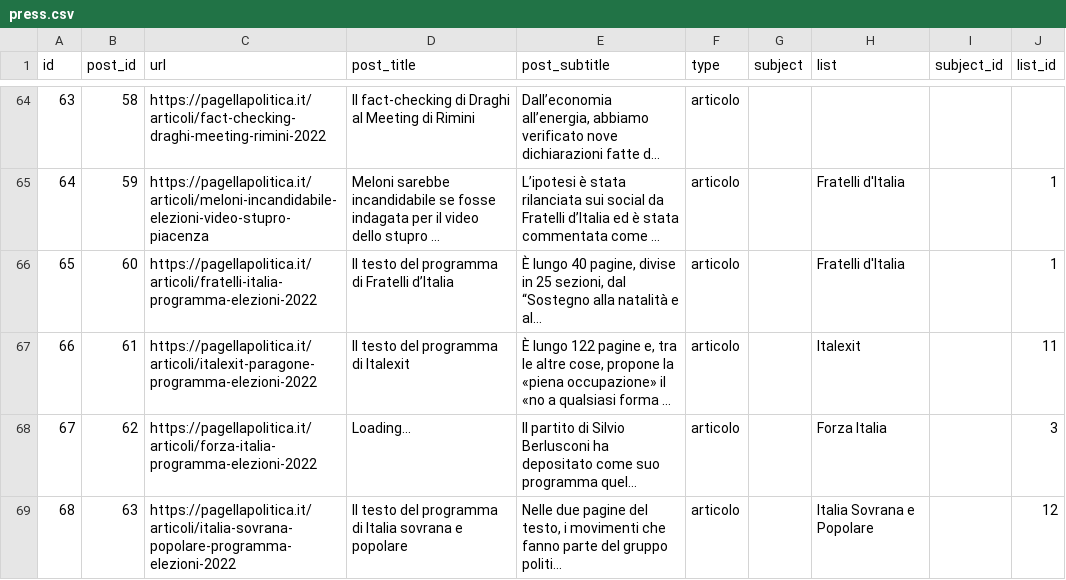
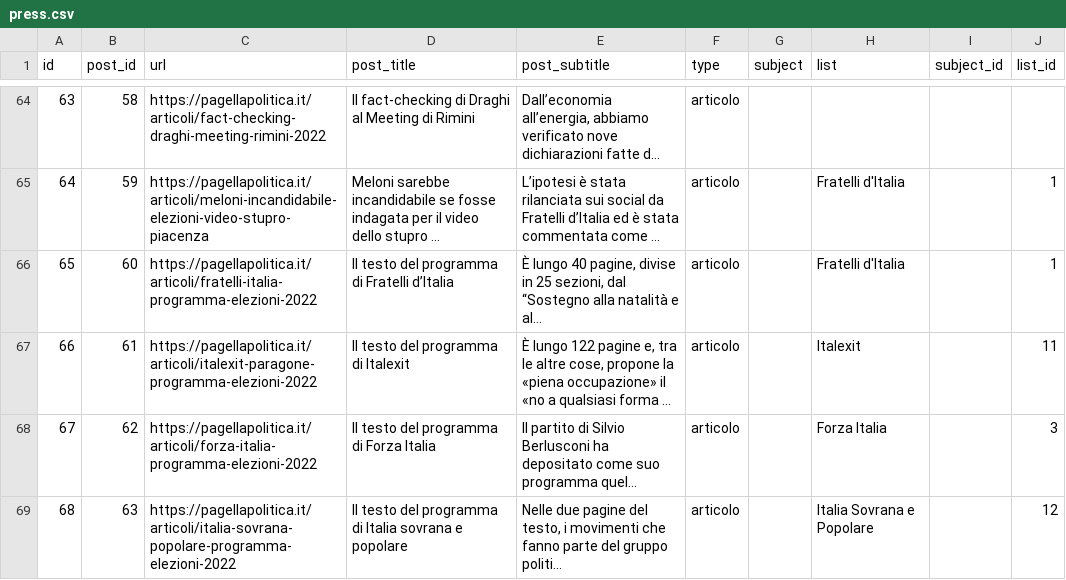
Before and after one commit to indecis-it/data, a CSV file: data/press.csv, drawn as a sheet; only a part is shown, gaps mark what is left out; long unchanged cells end in …; the diff covers the shown part only; the diff names each change by its address in the sheet, - before the commit and + after, or states it on an @@ line.

```diff
--- a/data/press.csv
+++ b/data/press.csv
-D68 (post_title): Loading...
+D68 (post_title): Il testo del programma di Forza Italia
```
Also changed, not shown: 10 edited cells elsewhere in this file, data/glossary.csv, data/items.csv, 3 other files.
